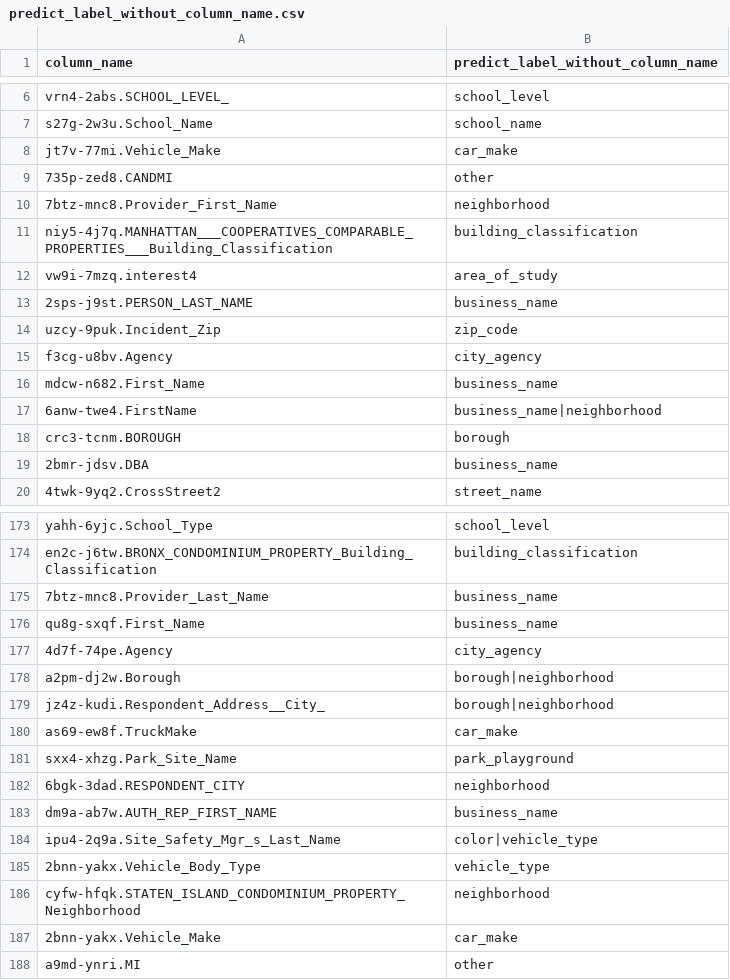
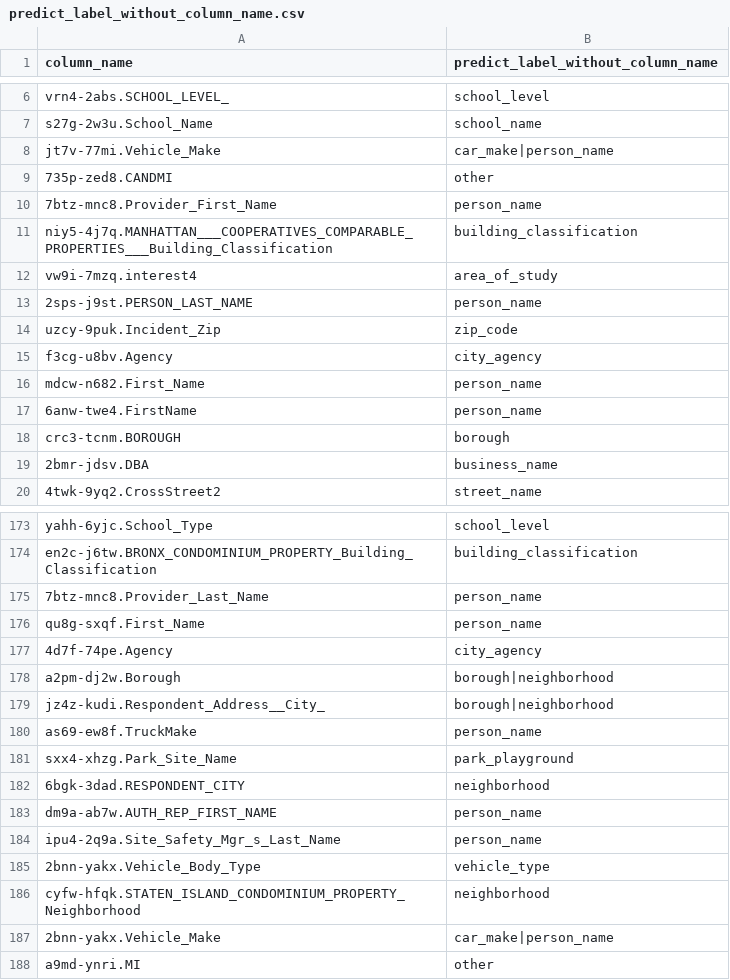
Before and after one commit to poi233/bigdata_project, a CSV file: predict_label_without_column_name.csv, drawn as a sheet; only a part is shown, gaps mark what is left out; the diff covers the shown part only.

```diff
--- a/predict_label_without_column_name.csv
+++ b/predict_label_without_column_name.csv
@@ -7,12 +7,12 @@ vrn4-2abs.SCHOOL_LEVEL_,school_level
 s27g-2w3u.School_Name,school_name
-jt7v-77mi.Vehicle_Make,car_make
+jt7v-77mi.Vehicle_Make,car_make|person_name
 735p-zed8.CANDMI,other
-7btz-mnc8.Provider_First_Name,neighborhood
+7btz-mnc8.Provider_First_Name,person_name
 niy5-4j7q.MANHATTAN___COOPERATIVES_COMPARABLE_PROPERTIES___Building_Classification,building_classification
 vw9i-7mzq.interest4,area_of_study
-2sps-j9st.PERSON_LAST_NAME,business_name
+2sps-j9st.PERSON_LAST_NAME,person_name
 uzcy-9puk.Incident_Zip,zip_code
 f3cg-u8bv.Agency,city_agency
-mdcw-n682.First_Name,business_name
-6anw-twe4.FirstName,business_name|neighborhood
+mdcw-n682.First_Name,person_name
+6anw-twe4.FirstName,person_name
 crc3-tcnm.BOROUGH,borough
@@ -174,4 +174,4 @@ yahh-6yjc.School_Type,school_level
 en2c-j6tw.BRONX_CONDOMINIUM_PROPERTY_Building_Classification,building_classification
-7btz-mnc8.Provider_Last_Name,business_name
-qu8g-sxqf.First_Name,business_name
+7btz-mnc8.Provider_Last_Name,person_name
+qu8g-sxqf.First_Name,person_name
 4d7f-74pe.Agency,city_agency
@@ -179,10 +179,10 @@ a2pm-dj2w.Borough,borough|neighborhood
 jz4z-kudi.Respondent_Address__City_,borough|neighborhood
-as69-ew8f.TruckMake,car_make
+as69-ew8f.TruckMake,person_name
 sxx4-xhzg.Park_Site_Name,park_playground
 6bgk-3dad.RESPONDENT_CITY,neighborhood
-dm9a-ab7w.AUTH_REP_FIRST_NAME,business_name
-ipu4-2q9a.Site_Safety_Mgr_s_Last_Name,color|vehicle_type
+dm9a-ab7w.AUTH_REP_FIRST_NAME,person_name
+ipu4-2q9a.Site_Safety_Mgr_s_Last_Name,person_name
 2bnn-yakx.Vehicle_Body_Type,vehicle_type
 cyfw-hfqk.STATEN_ISLAND_CONDOMINIUM_PROPERTY_Neighborhood,neighborhood
-2bnn-yakx.Vehicle_Make,car_make
+2bnn-yakx.Vehicle_Make,car_make|person_name
 a9md-ynri.MI,other
```
Also changed, not shown: 25 edited cells elsewhere in this file, predict_label_with_column_name.csv, real_label.csv, 22 other files.
